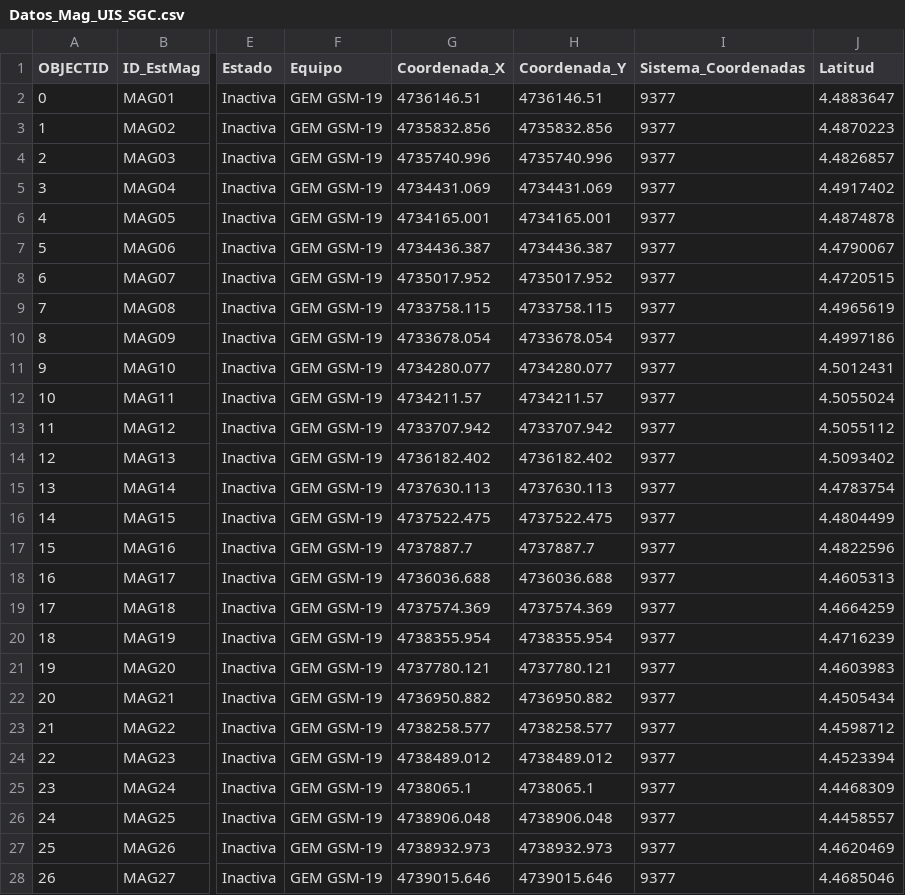
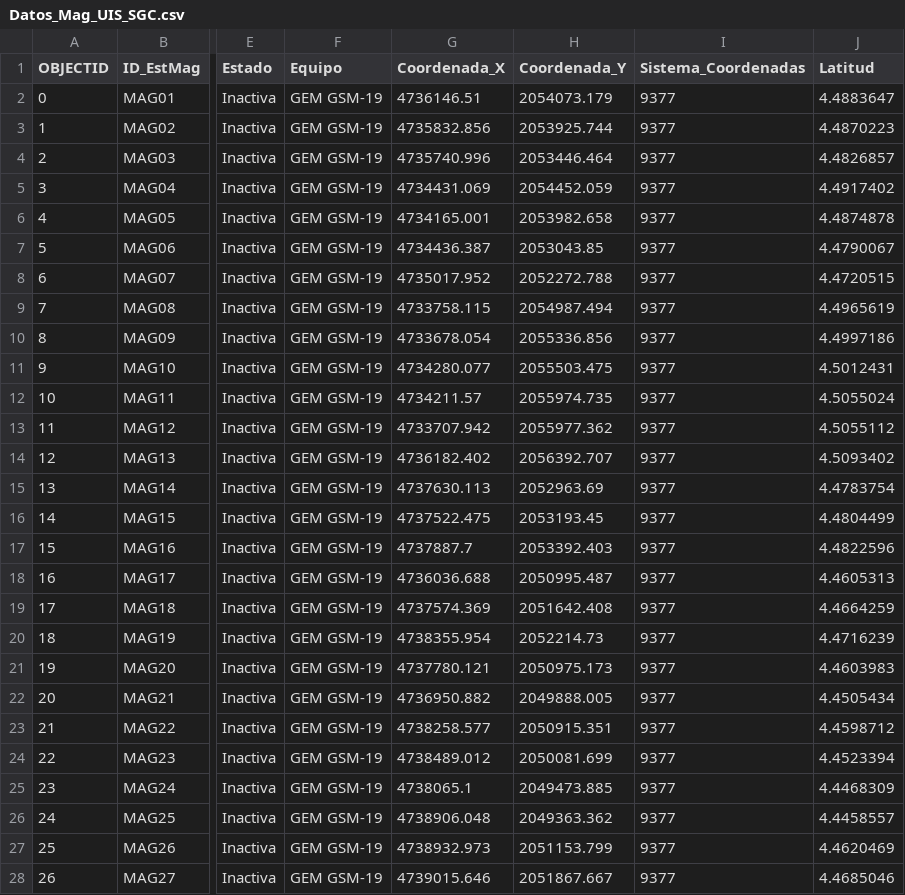
Before and after one commit to Anagabrielamantilla/P8091, a CSV file: Data/Magnetometria/Datos_Mag_UIS_SGC.csv, drawn as a sheet; only a part is shown, gaps mark what is left out; the diff covers the shown part only; the diff names each change by its address in the sheet, - before the commit and + after, or states it on an @@ line.

Commit message:
Readmes y actualización datos Mag

```diff
--- a/Data/Magnetometria/Datos_Mag_UIS_SGC.csv
+++ b/Data/Magnetometria/Datos_Mag_UIS_SGC.csv
-H2 (Coordenada_Y): 4736146.51
+H2 (Coordenada_Y): 2054073.179
-H3 (Coordenada_Y): 4735832.856
+H3 (Coordenada_Y): 2053925.744
-H4 (Coordenada_Y): 4735740.996
+H4 (Coordenada_Y): 2053446.464
-H5 (Coordenada_Y): 4734431.069
+H5 (Coordenada_Y): 2054452.059
-H6 (Coordenada_Y): 4734165.001
+H6 (Coordenada_Y): 2053982.658
-H7 (Coordenada_Y): 4734436.387
+H7 (Coordenada_Y): 2053043.85
-H8 (Coordenada_Y): 4735017.952
+H8 (Coordenada_Y): 2052272.788
-H9 (Coordenada_Y): 4733758.115
+H9 (Coordenada_Y): 2054987.494
-H10 (Coordenada_Y): 4733678.054
+H10 (Coordenada_Y): 2055336.856
-H11 (Coordenada_Y): 4734280.077
+H11 (Coordenada_Y): 2055503.475
-H12 (Coordenada_Y): 4734211.57
+H12 (Coordenada_Y): 2055974.735
-H13 (Coordenada_Y): 4733707.942
+H13 (Coordenada_Y): 2055977.362
-H14 (Coordenada_Y): 4736182.402
+H14 (Coordenada_Y): 2056392.707
-H15 (Coordenada_Y): 4737630.113
+H15 (Coordenada_Y): 2052963.69
-H16 (Coordenada_Y): 4737522.475
+H16 (Coordenada_Y): 2053193.45
-H17 (Coordenada_Y): 4737887.7
+H17 (Coordenada_Y): 2053392.403
-H18 (Coordenada_Y): 4736036.688
+H18 (Coordenada_Y): 2050995.487
-H19 (Coordenada_Y): 4737574.369
+H19 (Coordenada_Y): 2051642.408
-H20 (Coordenada_Y): 4738355.954
+H20 (Coordenada_Y): 2052214.73
-H21 (Coordenada_Y): 4737780.121
+H21 (Coordenada_Y): 2050975.173
-H22 (Coordenada_Y): 4736950.882
+H22 (Coordenada_Y): 2049888.005
-H23 (Coordenada_Y): 4738258.577
+H23 (Coordenada_Y): 2050915.351
-H24 (Coordenada_Y): 4738489.012
+H24 (Coordenada_Y): 2050081.699
-H25 (Coordenada_Y): 4738065.1
+H25 (Coordenada_Y): 2049473.885
-H26 (Coordenada_Y): 4738906.048
+H26 (Coordenada_Y): 2049363.362
-H27 (Coordenada_Y): 4738932.973
+H27 (Coordenada_Y): 2051153.799
-H28 (Coordenada_Y): 4739015.646
+H28 (Coordenada_Y): 2051867.667
```
Also changed, not shown: 138 edited cells elsewhere in this file, 31 other files.
